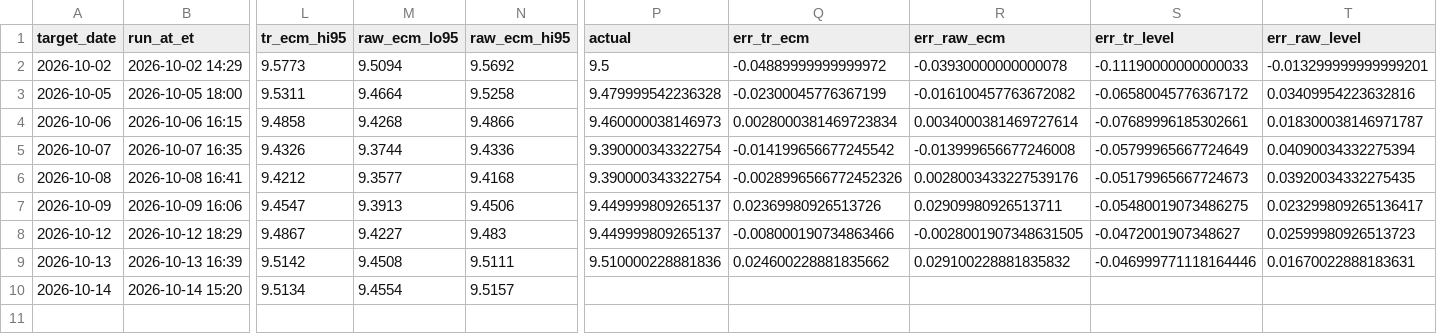
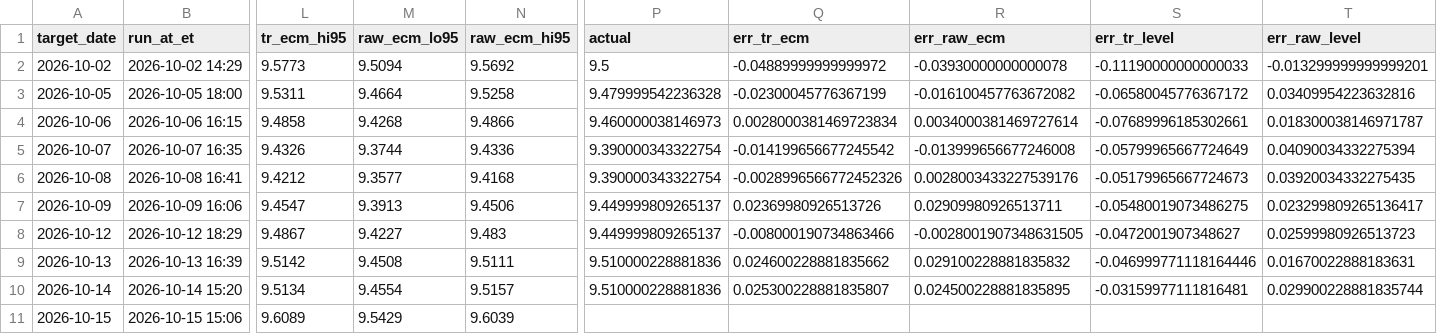
Before and after one commit to aigenmod/munidata, a CSV file: data/forecasts/vmatx_forecasts.csv, drawn as a sheet; only a part is shown, gaps mark what is left out; rows hold the shown columns only; the diff names each change by its address in the sheet, - before the commit and + after, or states it on an @@ line.

```diff
--- a/data/forecasts/vmatx_forecasts.csv
+++ b/data/forecasts/vmatx_forecasts.csv
-P10 (actual): (empty)
+P10 (actual): 9.510000228881836
-Q10 (err_tr_ecm): (empty)
+Q10 (err_tr_ecm): 0.025300228881835807
-R10 (err_raw_ecm): (empty)
+R10 (err_raw_ecm): 0.024500228881835895
-S10 (err_tr_level): (empty)
+S10 (err_tr_level): -0.03159977111816481
-T10 (err_raw_level): (empty)
+T10 (err_raw_level): 0.029900228881835744
+row 11: 2026-10-15 | 2026-10-15 15:06 | 9.6089 | 9.5429 | 9.6039
```
Also changed, not shown: 3 other files.
